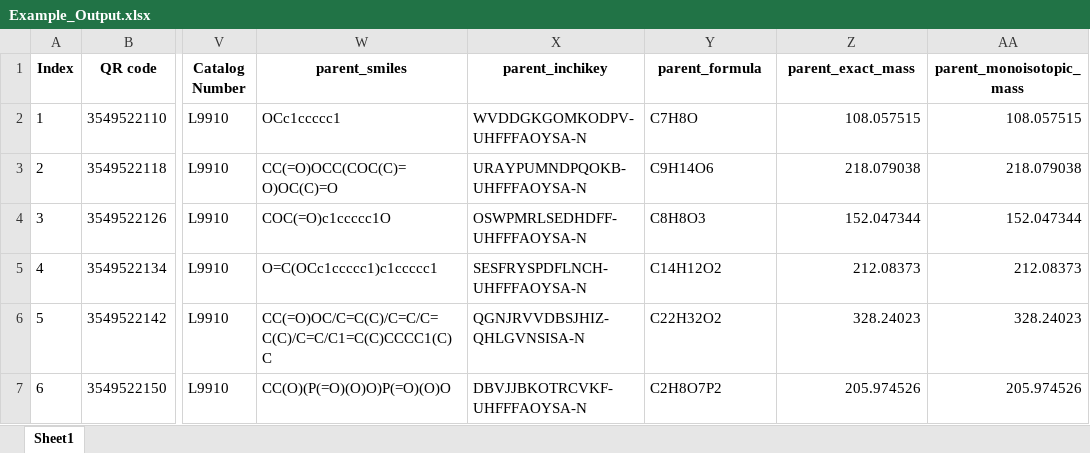
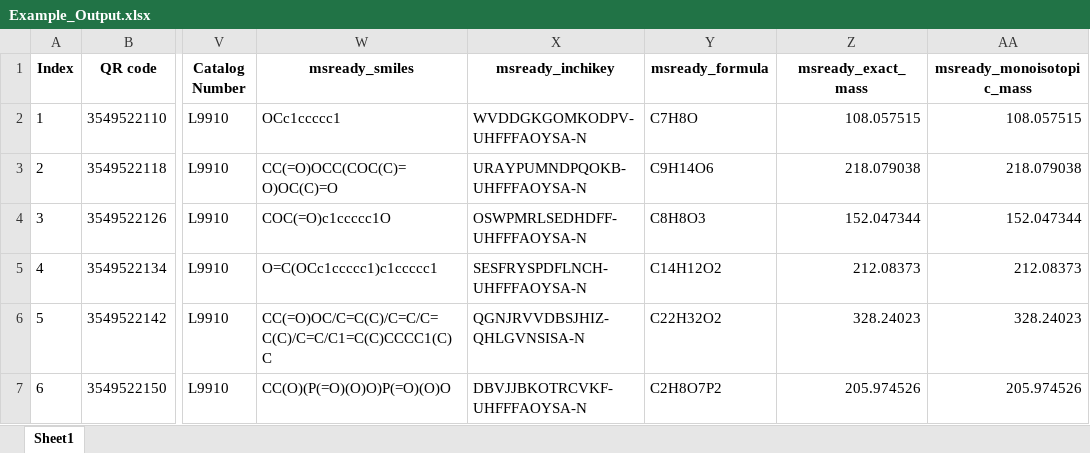
Before and after one commit to CLUES-Emory/MSReady_Generator, an Excel workbook: data/Example_Output.xlsx, sheet Sheet1, drawn as a sheet; only a part is shown, gaps mark what is left out; values as stored, in another font and other column widths than the file's, no borders; the diff names each change by its address in the sheet, - before the commit and + after, or states it on an @@ line.

```diff
--- a/data/Example_Output.xlsx (sheet Sheet1)
+++ b/data/Example_Output.xlsx (sheet Sheet1)
-W1: parent_smiles
+W1: msready_smiles
-X1: parent_inchikey
+X1: msready_inchikey
-Y1: parent_formula
+Y1: msready_formula
-Z1: parent_exact_mass
+Z1: msready_exact_mass
-AA1: parent_monoisotopic_mass
+AA1: msready_monoisotopic_mass
```
Also changed, not shown: 2 other files.
